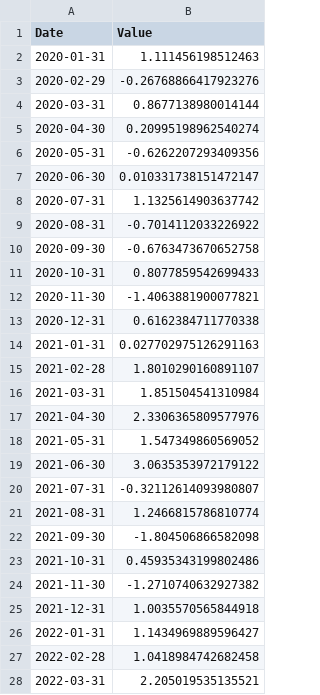
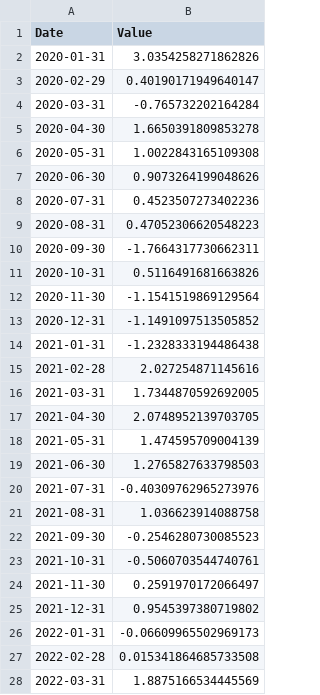
Before and after one commit to Denigmma/Practice_LogBook, a CSV file: SPBU courses/Statistical analysis/project/synthetic_timeseries.csv, drawn as a sheet; only a part is shown; the diff covers the shown part only.

Commit message:
statistical analysis project

```diff
--- a/SPBU courses/Statistical analysis/project/synthetic_timeseries.csv
+++ b/SPBU courses/Statistical analysis/project/synthetic_timeseries.csv
@@ -1,28 +1,28 @@
 Date,Value
-2020-01-31,1.111456198512463
-2020-02-29,-0.26768866417923276
-2020-03-31,0.8677138980014144
-2020-04-30,0.20995198962540274
-2020-05-31,-0.6262207293409356
-2020-06-30,0.010331738151472147
-2020-07-31,1.1325614903637742
-2020-08-31,-0.7014112033226922
-2020-09-30,-0.6763473670652758
-2020-10-31,0.8077859542699433
-2020-11-30,-1.4063881900077821
-2020-12-31,0.6162384711770338
-2021-01-31,0.027702975126291163
-2021-02-28,1.8010290160891107
-2021-03-31,1.851504541310984
-2021-04-30,2.3306365809577976
-2021-05-31,1.547349860569052
-2021-06-30,3.0635353972179122
-2021-07-31,-0.32112614093980807
-2021-08-31,1.2466815786810774
-2021-09-30,-1.804506866582098
-2021-10-31,0.45935343199802486
-2021-11-30,-1.2710740632927382
-2021-12-31,1.0035570565844918
-2022-01-31,1.1434969889596427
-2022-02-28,1.0418984742682458
-2022-03-31,2.205019535135521
+2020-01-31,3.0354258271862826
+2020-02-29,0.40190171949640147
+2020-03-31,-0.765732202164284
+2020-04-30,1.6650391809853278
+2020-05-31,1.0022843165109308
+2020-06-30,0.9073264199048626
+2020-07-31,0.4523507273402236
+2020-08-31,0.47052306620548223
+2020-09-30,-1.7664317730662311
+2020-10-31,0.5116491681663826
+2020-11-30,-1.1541519869129564
+2020-12-31,-1.1491097513505852
+2021-01-31,-1.2328333194486438
+2021-02-28,2.027254871145616
+2021-03-31,1.7344870592692005
+2021-04-30,2.0748952139703705
+2021-05-31,1.474595709004139
+2021-06-30,1.2765827633798503
+2021-07-31,-0.40309762965273976
+2021-08-31,1.036623914088758
+2021-09-30,-0.2546280730085523
+2021-10-31,-0.5060703544740761
+2021-11-30,0.2591970172066497
+2021-12-31,0.9545397380719802
+2022-01-31,-0.06609965502969173
+2022-02-28,0.015341864685733508
+2022-03-31,1.8875166534445569
```
Also changed, not shown: 73 edited cells elsewhere in this file, 2 other files.
